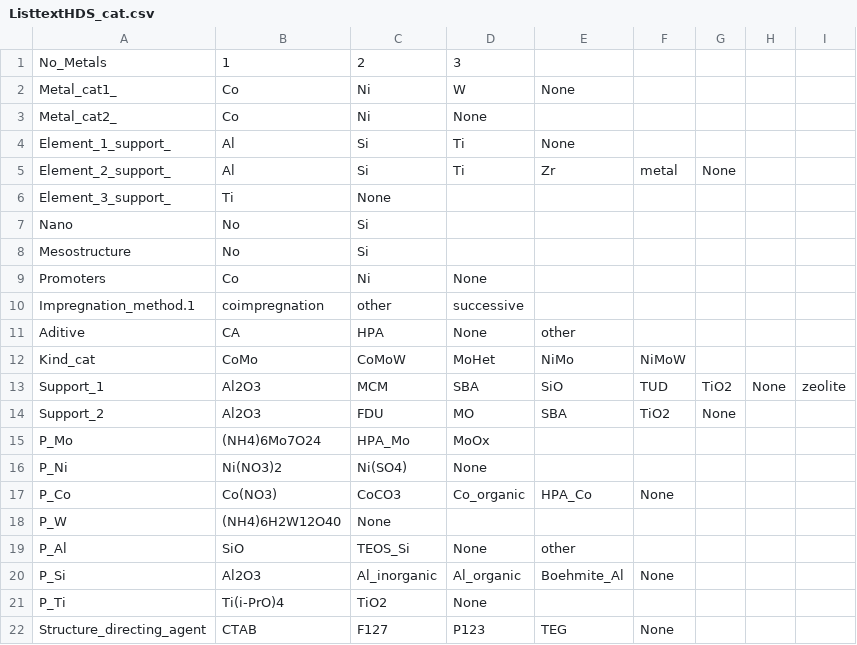
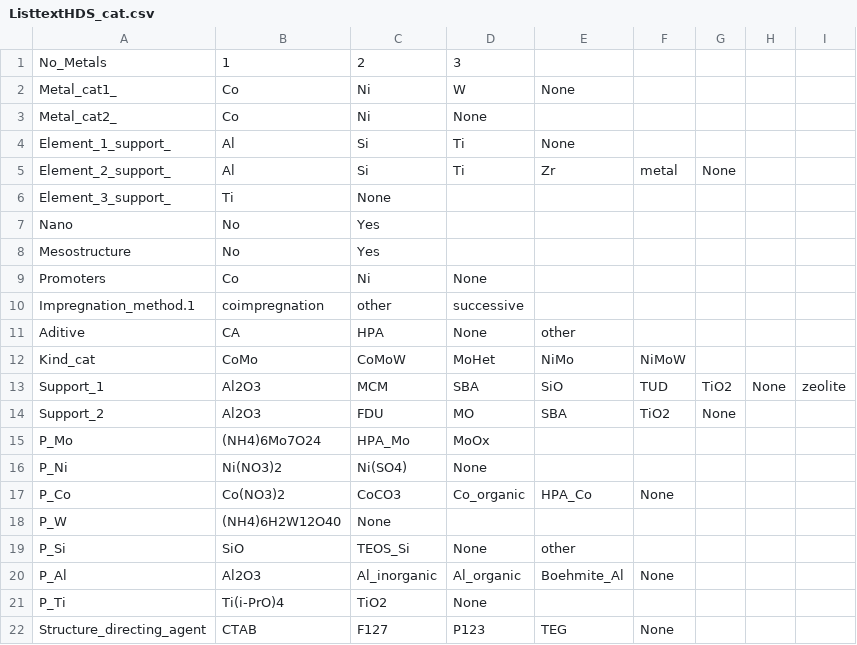
Before and after one commit to lunamgcg/HDS_regression, a CSV file: ListtextHDS_cat.csv, drawn as a sheet.

```diff
--- a/ListtextHDS_cat.csv
+++ b/ListtextHDS_cat.csv
@@ -6,4 +6,4 @@ Element_2_support_,Al,Si,Ti,Zr,metal,None,,
 Element_3_support_,Ti,None,,,,,,
-Nano,No,Si,,,,,,
-Mesostructure,No,Si,,,,,,
+Nano,No,Yes,,,,,,
+Mesostructure,No,Yes,,,,,,
 Promoters,Co,Ni,None,,,,,
@@ -16,6 +16,6 @@ P_Mo,(NH4)6Mo7O24,HPA_Mo,MoOx,,,,,
 P_Ni,Ni(NO3)2,Ni(SO4),None,,,,,
-P_Co,Co(NO3),CoCO3,Co_organic,HPA_Co,None,,,
+P_Co,Co(NO3)2,CoCO3,Co_organic,HPA_Co,None,,,
 P_W,(NH4)6H2W12O40,None,,,,,,
-P_Al,SiO,TEOS_Si,None,other,,,,
-P_Si,Al2O3,Al_inorganic,Al_organic,Boehmite_Al,None,,,
+P_Si,SiO,TEOS_Si,None,other,,,,
+P_Al,Al2O3,Al_inorganic,Al_organic,Boehmite_Al,None,,,
 P_Ti,Ti(i-PrO)4,TiO2,None,,,,,
```
Also changed, not shown: 3 other files.
